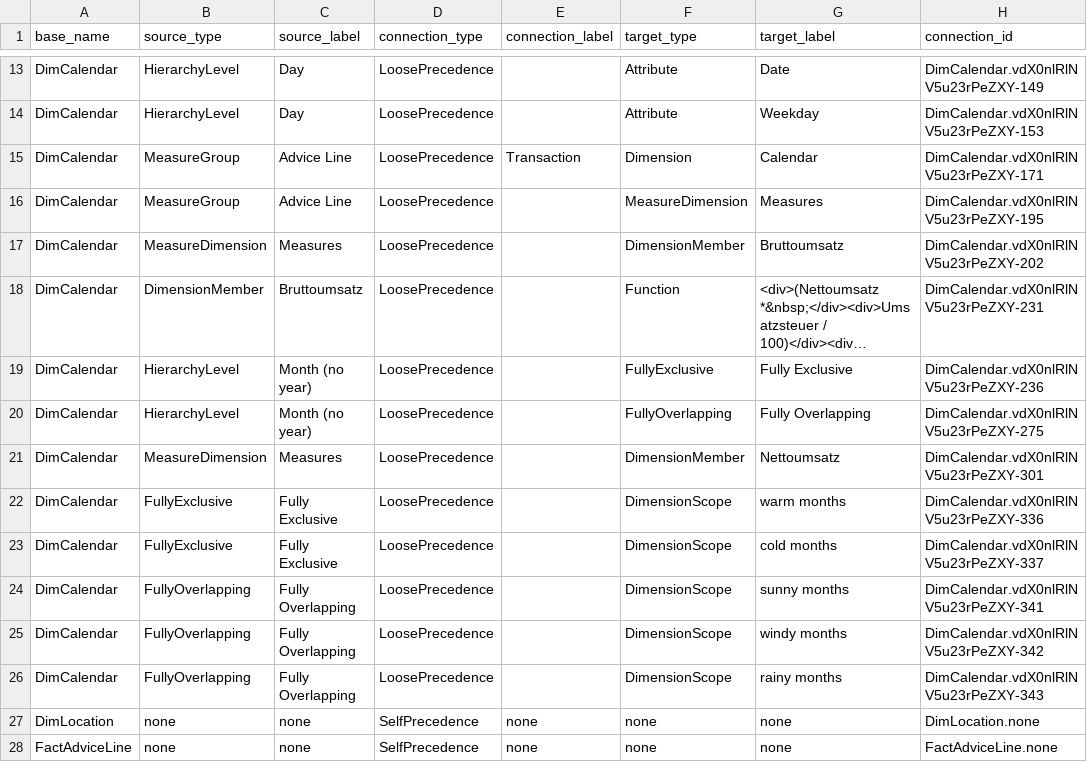
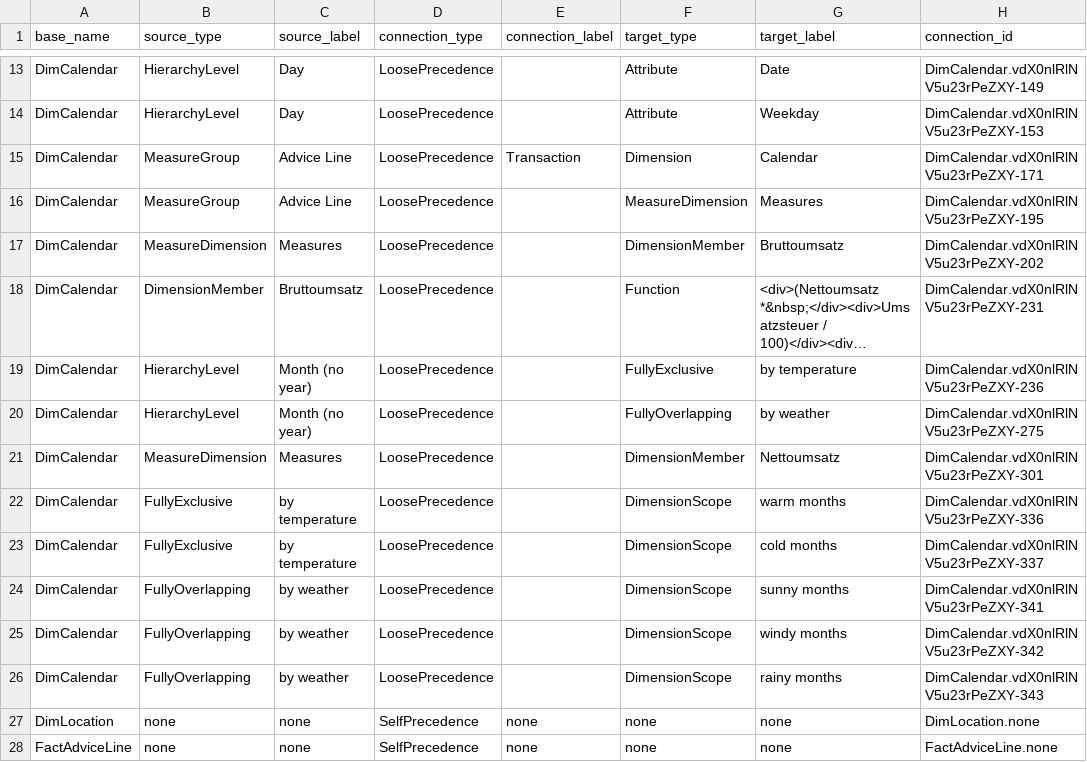
Before and after one commit to mtruschk/InboundADAPT, a CSV file: docs/02_edges.csv, drawn as a sheet; only a part is shown, gaps mark what is left out; long unchanged cells end in …; the diff names each change by its address in the sheet, - before the commit and + after, or states it on an @@ line.

```diff
--- a/docs/02_edges.csv
+++ b/docs/02_edges.csv
-G19 (target_label): Fully Exclusive
+G19 (target_label): by temperature
-G20 (target_label): Fully Overlapping
+G20 (target_label): by weather
-C22:C23 (source_label): Fully Exclusive
+C22:C23 (source_label): by temperature
-C24:C26 (source_label): Fully Overlapping
+C24:C26 (source_label): by weather
```
Also changed, not shown: docs/01_nodes.csv, 2 other files.
